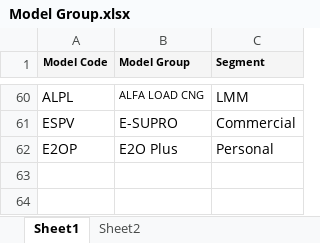
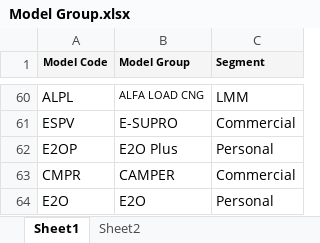
Before and after one commit to sinnarasu1972-ops/Open-RO, an Excel workbook: Model Group.xlsx, sheet Sheet1, drawn as a sheet; only a part is shown, gaps mark what is left out; values as stored, in another font and other column widths than the file's, no borders; the diff names each change by its address in the sheet, - before the commit and + after, or states it on an @@ line.

Commit message:
Add files via upload

```diff
--- a/Model Group.xlsx (sheet Sheet1)
+++ b/Model Group.xlsx (sheet Sheet1)
+row 63: CMPR | CAMPER | Commercial
+row 64: E2O | E2O | Personal
```
